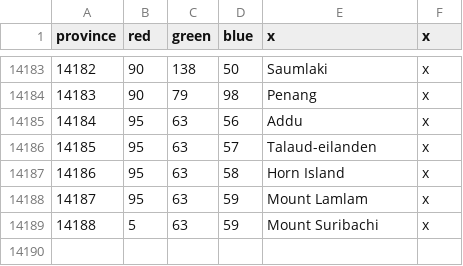
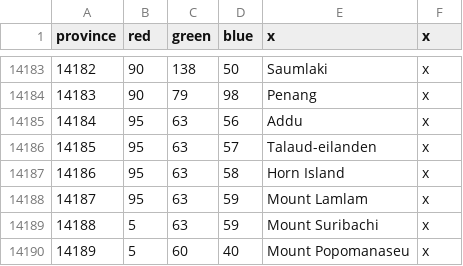
Before and after one commit to oumajgad/BlackICE, a CSV file: map/definition.csv, drawn as a sheet; only a part is shown, gaps mark what is left out.

```diff
--- a/map/definition.csv
+++ b/map/definition.csv
@@ -14189 +14189,2 @@ province;red;green;blue;x;x
 14188;5;63;59;Mount Suribachi;x
+14189;5;60;40;Mount Popomanaseu;x
```
Also changed, not shown: 13 other files.
